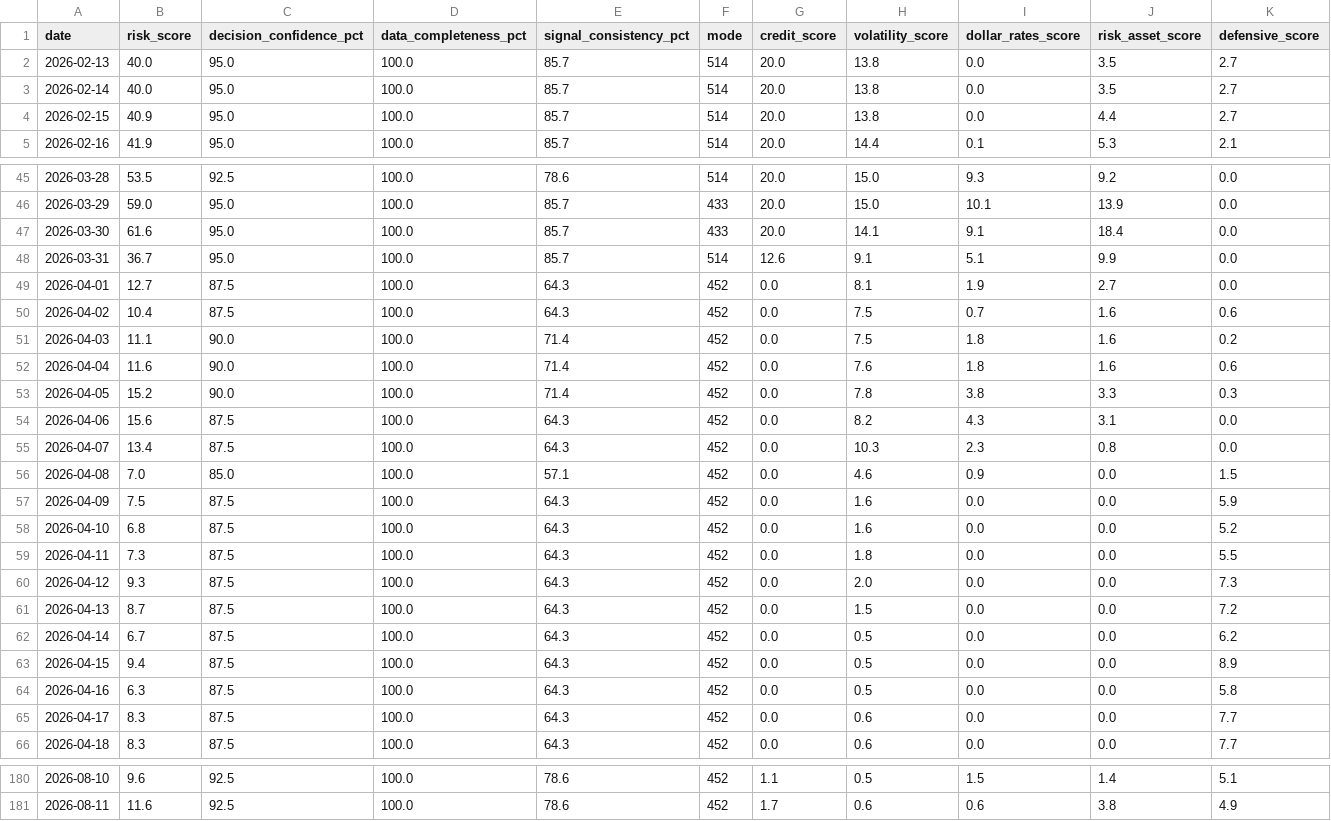
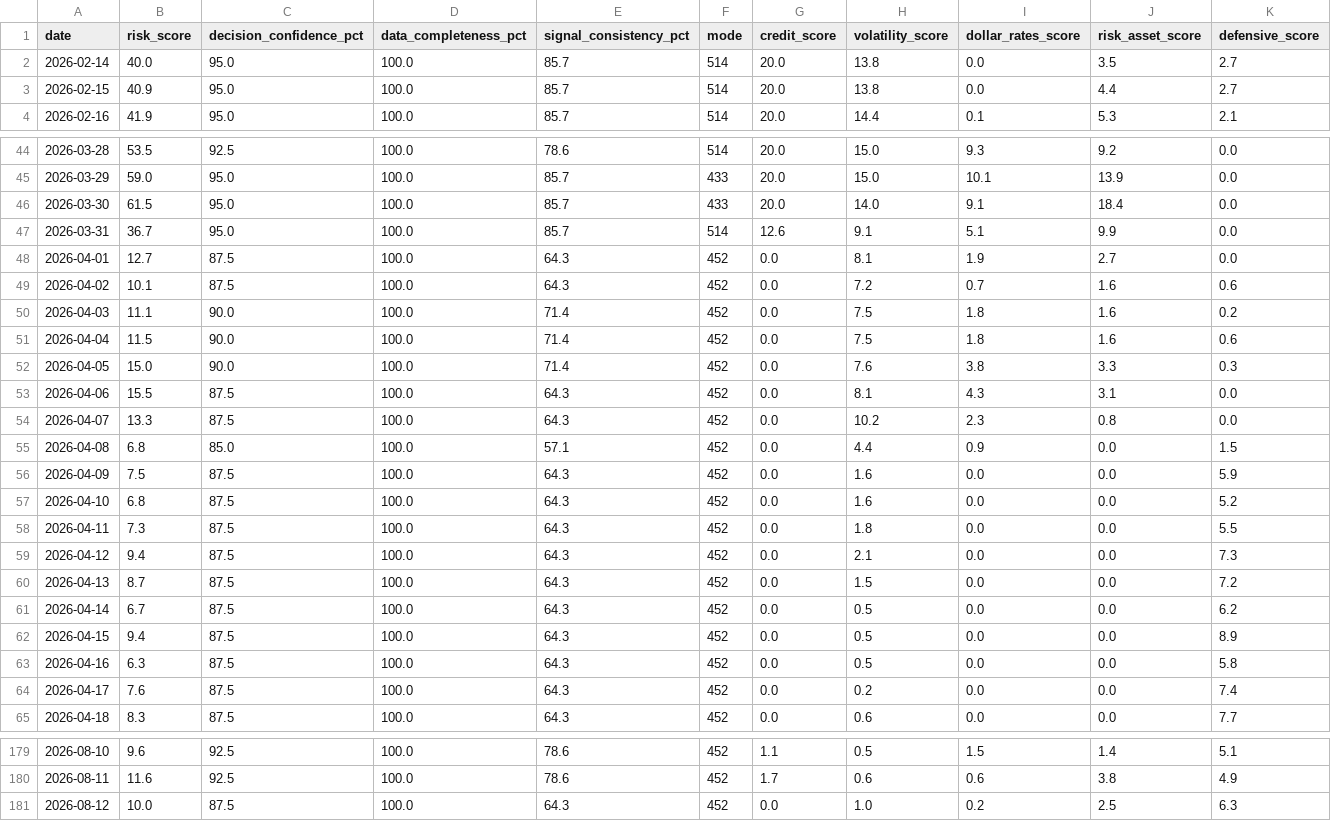
Before and after one commit to stutjeff/pios-capital-flow-engine, a CSV file: data/risk_state_history_180d.csv, drawn as a sheet; only a part is shown, gaps mark what is left out; the diff covers the shown part only.

```diff
--- a/data/risk_state_history_180d.csv
+++ b/data/risk_state_history_180d.csv
@@ -1,3 +1,2 @@
 date,risk_score,decision_confidence_pct,data_completeness_pct,signal_consistency_pct,mode,credit_score,volatility_score,dollar_rates_score,risk_asset_score,defensive_score
-2026-02-13,40.0,95.0,100.0,85.7,514,20.0,13.8,0.0,3.5,2.7
 2026-02-14,40.0,95.0,100.0,85.7,514,20.0,13.8,0.0,3.5,2.7
@@ -46,12 +45,12 @@ date,risk_score,decision_confidence_pct,data_completeness_pct,signal_consistency
 2026-03-29,59.0,95.0,100.0,85.7,433,20.0,15.0,10.1,13.9,0.0
-2026-03-30,61.6,95.0,100.0,85.7,433,20.0,14.1,9.1,18.4,0.0
+2026-03-30,61.5,95.0,100.0,85.7,433,20.0,14.0,9.1,18.4,0.0
 2026-03-31,36.7,95.0,100.0,85.7,514,12.6,9.1,5.1,9.9,0.0
 2026-04-01,12.7,87.5,100.0,64.3,452,0.0,8.1,1.9,2.7,0.0
-2026-04-02,10.4,87.5,100.0,64.3,452,0.0,7.5,0.7,1.6,0.6
+2026-04-02,10.1,87.5,100.0,64.3,452,0.0,7.2,0.7,1.6,0.6
 2026-04-03,11.1,90.0,100.0,71.4,452,0.0,7.5,1.8,1.6,0.2
-2026-04-04,11.6,90.0,100.0,71.4,452,0.0,7.6,1.8,1.6,0.6
-2026-04-05,15.2,90.0,100.0,71.4,452,0.0,7.8,3.8,3.3,0.3
-2026-04-06,15.6,87.5,100.0,64.3,452,0.0,8.2,4.3,3.1,0.0
-2026-04-07,13.4,87.5,100.0,64.3,452,0.0,10.3,2.3,0.8,0.0
-2026-04-08,7.0,85.0,100.0,57.1,452,0.0,4.6,0.9,0.0,1.5
+2026-04-04,11.5,90.0,100.0,71.4,452,0.0,7.5,1.8,1.6,0.6
+2026-04-05,15.0,90.0,100.0,71.4,452,0.0,7.6,3.8,3.3,0.3
+2026-04-06,15.5,87.5,100.0,64.3,452,0.0,8.1,4.3,3.1,0.0
+2026-04-07,13.3,87.5,100.0,64.3,452,0.0,10.2,2.3,0.8,0.0
+2026-04-08,6.8,85.0,100.0,57.1,452,0.0,4.4,0.9,0.0,1.5
 2026-04-09,7.5,87.5,100.0,64.3,452,0.0,1.6,0.0,0.0,5.9
@@ -59,3 +58,3 @@ date,risk_score,decision_confidence_pct,data_completeness_pct,signal_consistency
 2026-04-11,7.3,87.5,100.0,64.3,452,0.0,1.8,0.0,0.0,5.5
-2026-04-12,9.3,87.5,100.0,64.3,452,0.0,2.0,0.0,0.0,7.3
+2026-04-12,9.4,87.5,100.0,64.3,452,0.0,2.1,0.0,0.0,7.3
 2026-04-13,8.7,87.5,100.0,64.3,452,0.0,1.5,0.0,0.0,7.2
@@ -64,3 +63,3 @@ date,risk_score,decision_confidence_pct,data_completeness_pct,signal_consistency
 2026-04-16,6.3,87.5,100.0,64.3,452,0.0,0.5,0.0,0.0,5.8
-2026-04-17,8.3,87.5,100.0,64.3,452,0.0,0.6,0.0,0.0,7.7
+2026-04-17,7.6,87.5,100.0,64.3,452,0.0,0.2,0.0,0.0,7.4
 2026-04-18,8.3,87.5,100.0,64.3,452,0.0,0.6,0.0,0.0,7.7
@@ -181 +180,2 @@ date,risk_score,decision_confidence_pct,data_completeness_pct,signal_consistency
 2026-08-11,11.6,92.5,100.0,78.6,452,1.7,0.6,0.6,3.8,4.9
+2026-08-12,10.0,87.5,100.0,64.3,452,0.0,1.0,0.2,2.5,6.3
```
Also changed, not shown: 48 edited cells elsewhere in this file, data/capital_flow_timeseries_180d.csv, data/factor_analysis.csv, 3 other files.
